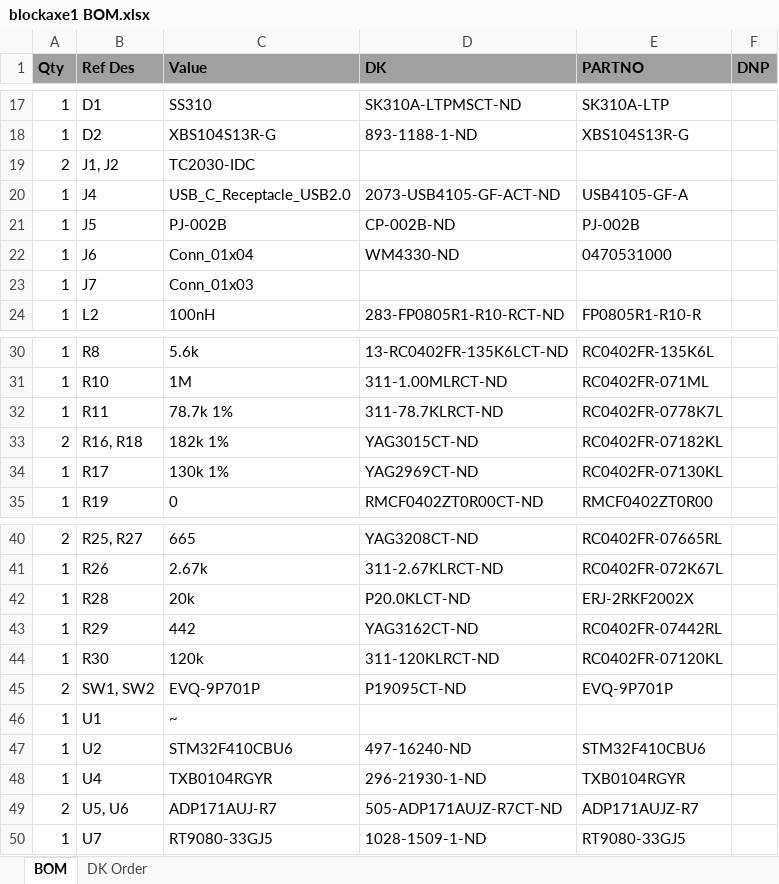
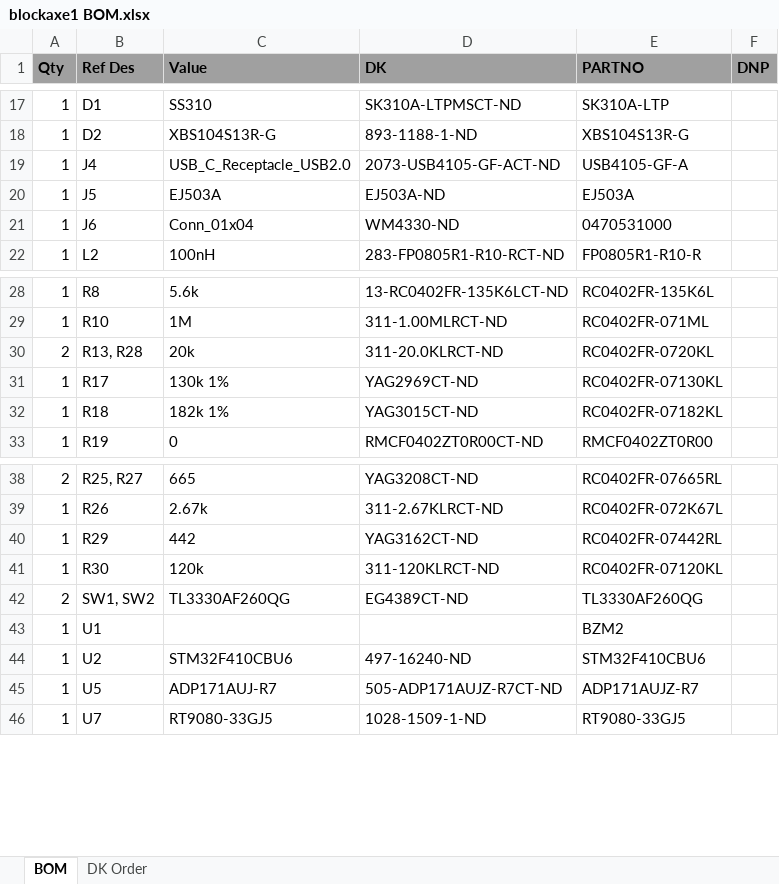
Before and after one commit to bitaxeorg/bitaxeBonanza, an Excel workbook: manufacturing files/blockaxe1 BOM.xlsx, sheet BOM, drawn as a sheet; only a part is shown, gaps mark what is left out; values as stored, in another font and other column widths than the file's, no borders; removed rows and columns are numbered as before the commit, all else as after; the diff covers the shown part only; the diff names each change by its address in the sheet, - before the commit and + after, or states it on an @@ line.

```diff
--- a/manufacturing files/blockaxe1 BOM.xlsx (sheet BOM)
+++ b/manufacturing files/blockaxe1 BOM.xlsx (sheet BOM)
-row 19: 2 | J1, J2 | TC2030-IDC
-C20 (Value): PJ-002B
+C20 (Value): EJ503A
-D20 (DK): CP-002B-ND
+D20 (DK): EJ503A-ND
-E20 (PARTNO): PJ-002B
+E20 (PARTNO): EJ503A
-row 23: 1 | J7 | Conn_01x03
-row 32: 1 | R11 | 78.7k 1% | 311-78.7KLRCT-ND | RC0402FR-0778K7L
-row 33: 2 | R16, R18 | 182k 1% | YAG3015CT-ND | RC0402FR-07182KL
+row 30: 2 | R13, R28 | 20k | 311-20.0KLRCT-ND | RC0402FR-0720KL
+row 32: 1 | R18 | 182k 1% | YAG3015CT-ND | RC0402FR-07182KL
-row 42: 1 | R28 | 20k | P20.0KLCT-ND | ERJ-2RKF2002X
-C42 (Value): EVQ-9P701P
+C42 (Value): TL3330AF260QG
-D42 (DK): P19095CT-ND
+D42 (DK): EG4389CT-ND
-E42 (PARTNO): EVQ-9P701P
+E42 (PARTNO): TL3330AF260QG
-C43 (Value): ~
+C43 (Value): (empty)
-E43 (PARTNO): (empty)
+E43 (PARTNO): BZM2
-row 48: 1 | U4 | TXB0104RGYR | 296-21930-1-ND | TXB0104RGYR
-A45 (Qty): 2
+A45 (Qty): 1
-B45 (Ref Des): U5, U6
+B45 (Ref Des): U5
```
Also changed, not shown: 1 added row and 6 edited cells elsewhere in this sheet, sheet DK Order, 24 other files.
